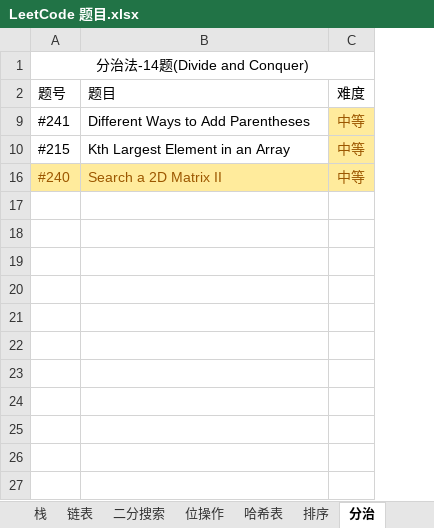
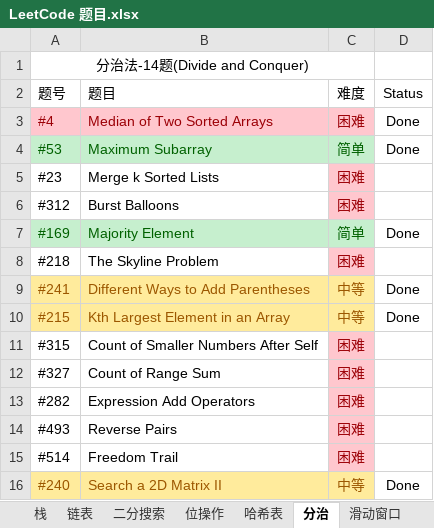
Before and after one commit to unwindfly/LeetCode, an Excel workbook: LeetCode 题目.xlsx, sheet 分治, drawn as a sheet; values as stored, in another font and other column widths than the file's, no borders; the diff names each change by its address in the sheet, - before the commit and + after, or states it on an @@ line.

Commit message:
add problems

```diff
--- a/LeetCode 题目.xlsx (sheet 分治)
+++ b/LeetCode 题目.xlsx (sheet 分治)
+column D (Status), rows 9-10: Done | Done; row 16: Done
+row 3: #4 | Median of Two Sorted Arrays | 困难 | Done
+row 4: #53 | Maximum Subarray | 简单 | Done
@@ row 5 unhidden: #23 | Merge k Sorted Lists | 困难 @@
@@ row 6 unhidden: #312 | Burst Balloons | 困难 @@
+row 7: #169 | Majority Element | 简单 | Done
@@ row 8 unhidden: #218 | The Skyline Problem | 困难 @@
@@ A9:B10 fill: none → #FFEB9C, text colour: black → #9C5700 @@
@@ row 11 unhidden: #315 | Count of Smaller Numbers After Self | 困难 @@
@@ row 12 unhidden: #327 | Count of Range Sum | 困难 @@
@@ row 13 unhidden: #282 | Expression Add Operators | 困难 @@
@@ row 14 unhidden: #493 | Reverse Pairs | 困难 @@
@@ row 15 unhidden: #514 | Freedom Trail | 困难 @@
```
Also changed, not shown: sheet 哈希表, sheet LeetCode 题目, sheet 滑动窗口, sheet 堆, sheet 双指针, other sheet tabs, 5 other files.
